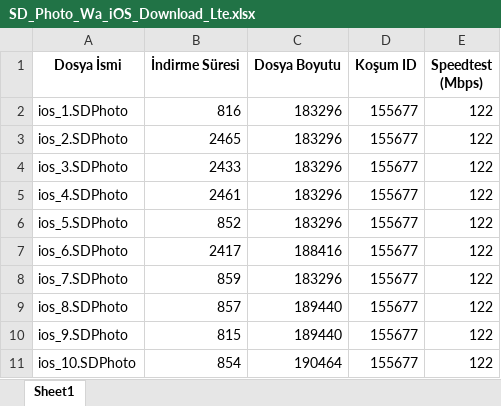
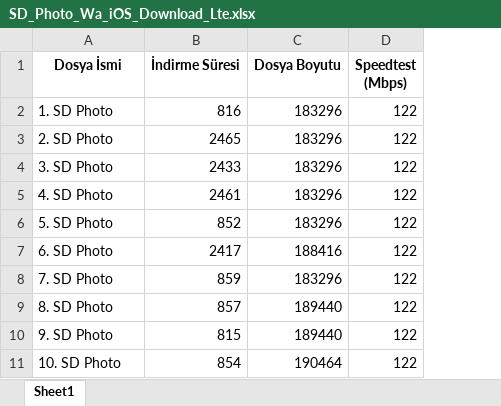
Before and after one commit to sumeyyeozmen91/uploadDownload, an Excel workbook: SD_Photo_Wa_iOS_Download_Lte.xlsx, sheet Sheet1, drawn as a sheet; values as stored, in another font and other column widths than the file's, no borders; the diff names each change by its address in the sheet, - before the commit and + after, or states it on an @@ line.

```diff
--- a/SD_Photo_Wa_iOS_Download_Lte.xlsx (sheet Sheet1)
+++ b/SD_Photo_Wa_iOS_Download_Lte.xlsx (sheet Sheet1)
-column D (Koşum ID), rows 2-11: all 155677
-A2 (Dosya İsmi): ios_1.SDPhoto
+A2 (Dosya İsmi): 1. SD Photo
-A3 (Dosya İsmi): ios_2.SDPhoto
+A3 (Dosya İsmi): 2. SD Photo
-A4 (Dosya İsmi): ios_3.SDPhoto
+A4 (Dosya İsmi): 3. SD Photo
-A5 (Dosya İsmi): ios_4.SDPhoto
+A5 (Dosya İsmi): 4. SD Photo
-A6 (Dosya İsmi): ios_5.SDPhoto
+A6 (Dosya İsmi): 5. SD Photo
-A7 (Dosya İsmi): ios_6.SDPhoto
+A7 (Dosya İsmi): 6. SD Photo
-A8 (Dosya İsmi): ios_7.SDPhoto
+A8 (Dosya İsmi): 7. SD Photo
-A9 (Dosya İsmi): ios_8.SDPhoto
+A9 (Dosya İsmi): 8. SD Photo
-A10 (Dosya İsmi): ios_9.SDPhoto
+A10 (Dosya İsmi): 9. SD Photo
-A11 (Dosya İsmi): ios_10.SDPhoto
+A11 (Dosya İsmi): 10. SD Photo
```
Also changed, not shown: SD_2DkVideo_Wa_iOS_Download_Lte.xlsx, SD_2DkVideo_Wa_iOS_Download_Wifi.xlsx, 14 other files.
